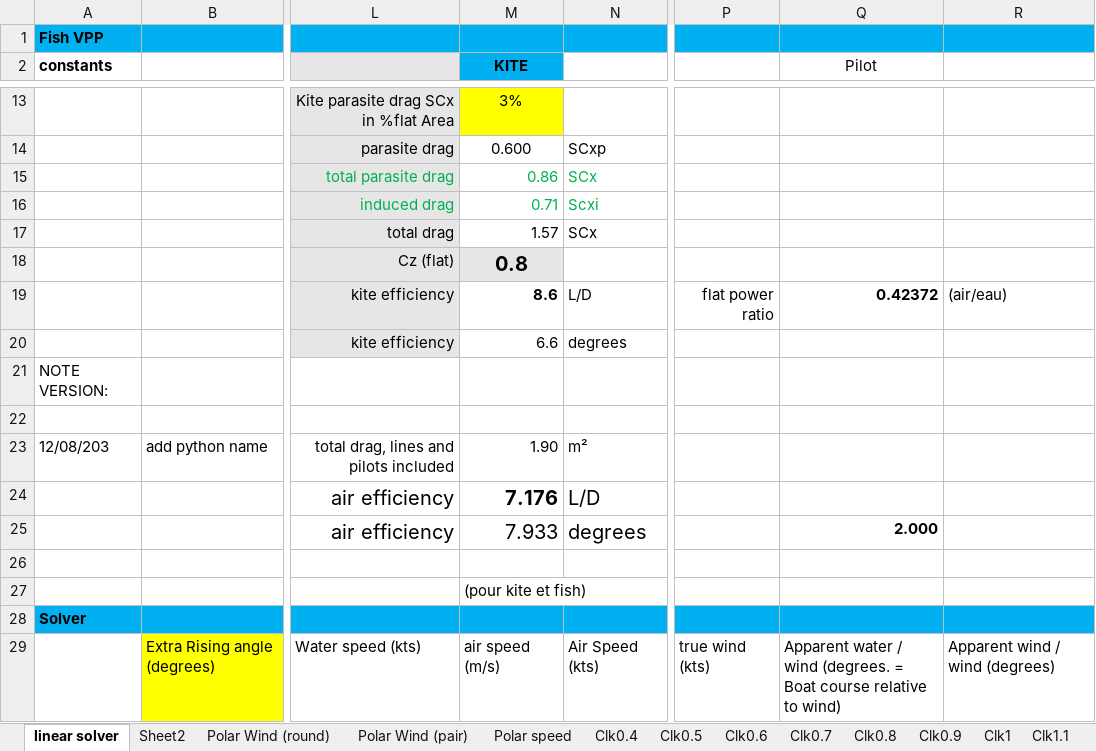
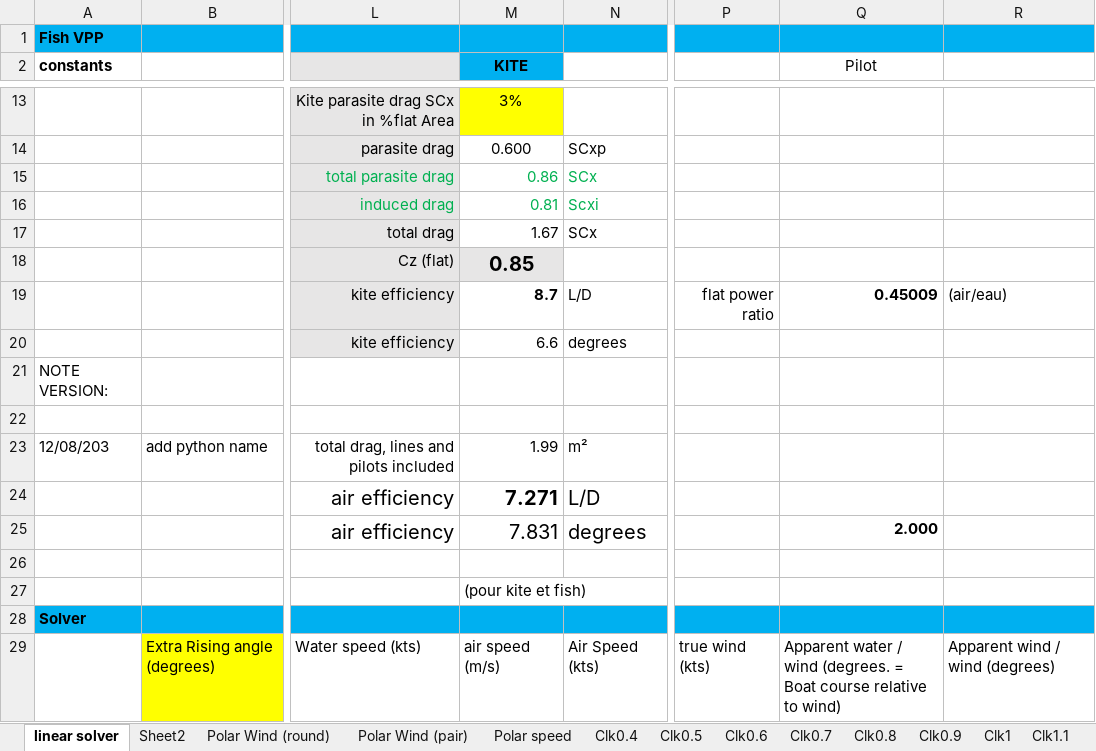
Before and after one commit to fredvol/fishpy3d, an Excel workbook: documentation/VPP fish 3D.xlsx, sheet linear solver, drawn as a sheet; only a part is shown, gaps mark what is left out; values as stored, in another font and other column widths than the file's, no borders; charts and pictures not drawn; the diff covers the shown part only; the diff names each change by its address in the sheet, - before the commit and + after, or states it on an @@ line.

```diff
--- a/documentation/VPP fish 3D.xlsx (sheet linear solver)
+++ b/documentation/VPP fish 3D.xlsx (sheet linear solver)
-M16 (KITE): 0.71
+M16 (KITE): 0.81
-M17 (KITE): 1.57
+M17 (KITE): 1.67
-M18 (KITE): 0.8
+M18 (KITE): 0.85
-M19 (KITE): 8.6
+M19 (KITE): 8.7
-Q19 (Pilot): 0.42372
+Q19 (Pilot): 0.45009
-M23 (KITE): 1.90
+M23 (KITE): 1.99
-M24 (KITE): 7.176
+M24 (KITE): 7.271
-M25 (KITE): 7.933
+M25 (KITE): 7.831
```
Also changed, not shown: 4 added rows, 4 removed rows and 2 edited cells elsewhere in this sheet, sheet Clk0.5, sheet Clk1, sheet Clk0.7, sheet Clk0.9, sheet Clk0.6, sheet Clk0.8, 4 more sheets, charts or pictures, 1 other file.
